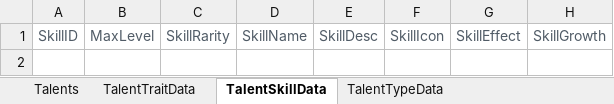
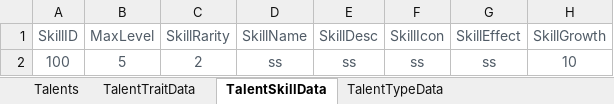
Before and after one commit to EpicProj/RPG, an Excel workbook: GameMaster/RPGTale/Data/Data_Excel/TalentsMetaData.xlsx, sheet TalentSkillData, drawn as a sheet; values as stored, in another font and other column widths than the file's, no borders; the diff names each change by its address in the sheet, - before the commit and + after, or states it on an @@ line.

```diff
--- a/GameMaster/RPGTale/Data/Data_Excel/TalentsMetaData.xlsx (sheet TalentSkillData)
+++ b/GameMaster/RPGTale/Data/Data_Excel/TalentsMetaData.xlsx (sheet TalentSkillData)
+row 2: 100 | 5 | 2 | ss | ss | ss | ss | 10
```
Also changed, not shown: sheet Talents, sheet TalentTraitData, sheet TalentTypeData, GameMaster/RPGTale/Data/Data_Excel/TechnologyMetaData.xlsx, 11 other files.
